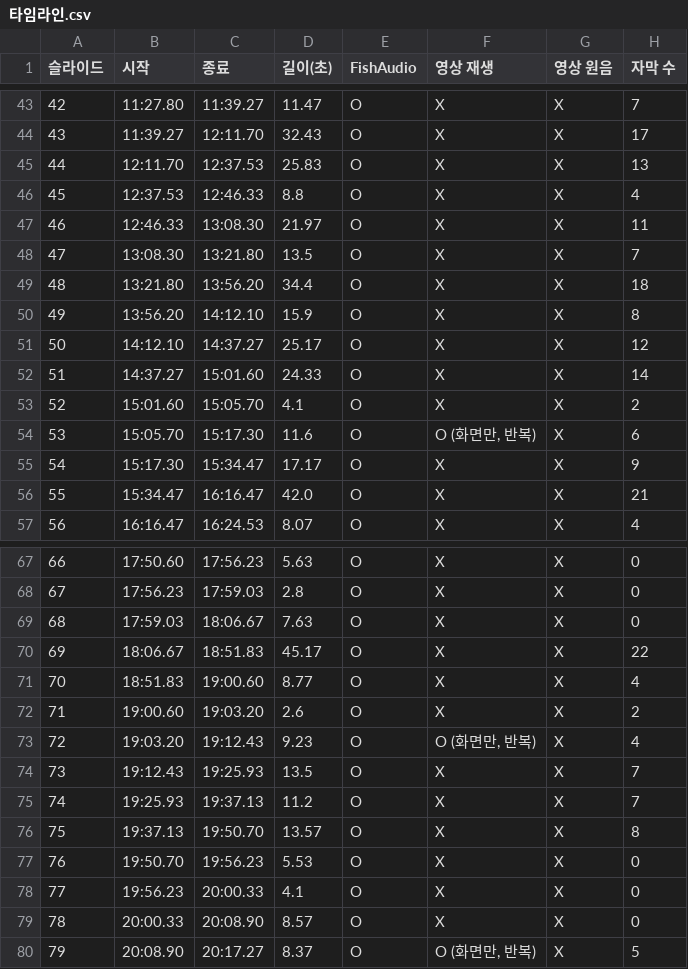
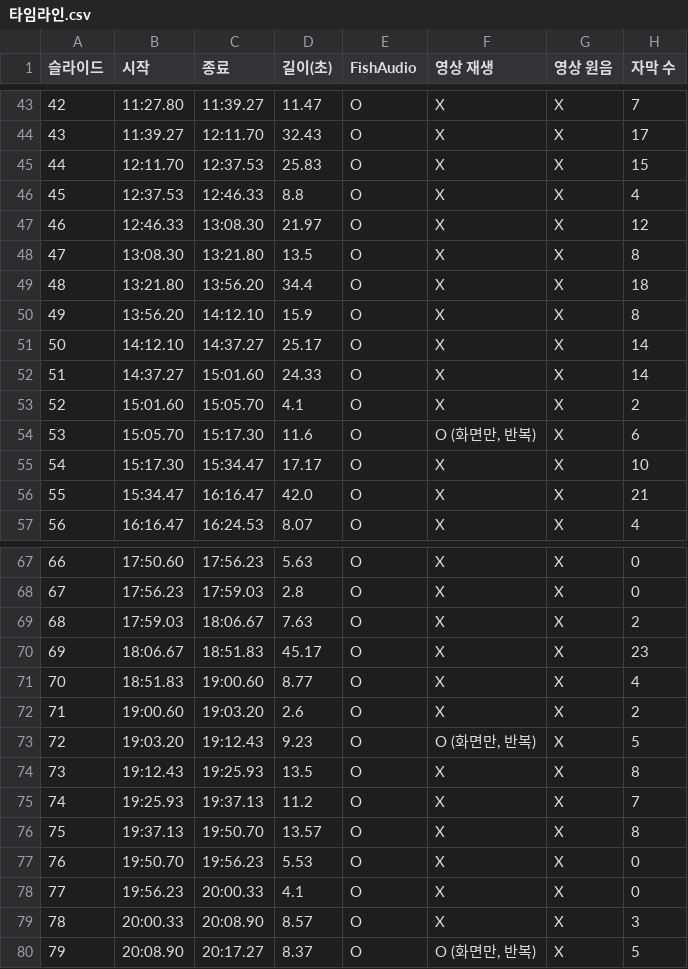
Before and after one commit to wnsgh55811-boop/speed, a CSV file: vsl_output/타임라인.csv, drawn as a sheet; only a part is shown, gaps mark what is left out; the diff covers the shown part only.

```diff
--- a/vsl_output/타임라인.csv
+++ b/vsl_output/타임라인.csv
@@ -44,9 +44,9 @@
 43,11:39.27,12:11.70,32.43,O,X,X,17
-44,12:11.70,12:37.53,25.83,O,X,X,13
+44,12:11.70,12:37.53,25.83,O,X,X,15
 45,12:37.53,12:46.33,8.8,O,X,X,4
-46,12:46.33,13:08.30,21.97,O,X,X,11
-47,13:08.30,13:21.80,13.5,O,X,X,7
+46,12:46.33,13:08.30,21.97,O,X,X,12
+47,13:08.30,13:21.80,13.5,O,X,X,8
 48,13:21.80,13:56.20,34.4,O,X,X,18
 49,13:56.20,14:12.10,15.9,O,X,X,8
-50,14:12.10,14:37.27,25.17,O,X,X,12
+50,14:12.10,14:37.27,25.17,O,X,X,14
 51,14:37.27,15:01.60,24.33,O,X,X,14
@@ -54,3 +54,3 @@
 53,15:05.70,15:17.30,11.6,O,"O (화면만, 반복)",X,6
-54,15:17.30,15:34.47,17.17,O,X,X,9
+54,15:17.30,15:34.47,17.17,O,X,X,10
 55,15:34.47,16:16.47,42.0,O,X,X,21
@@ -68,8 +68,8 @@
 67,17:56.23,17:59.03,2.8,O,X,X,0
-68,17:59.03,18:06.67,7.63,O,X,X,0
-69,18:06.67,18:51.83,45.17,O,X,X,22
+68,17:59.03,18:06.67,7.63,O,X,X,2
+69,18:06.67,18:51.83,45.17,O,X,X,23
 70,18:51.83,19:00.60,8.77,O,X,X,4
 71,19:00.60,19:03.20,2.6,O,X,X,2
-72,19:03.20,19:12.43,9.23,O,"O (화면만, 반복)",X,4
-73,19:12.43,19:25.93,13.5,O,X,X,7
+72,19:03.20,19:12.43,9.23,O,"O (화면만, 반복)",X,5
+73,19:12.43,19:25.93,13.5,O,X,X,8
 74,19:25.93,19:37.13,11.2,O,X,X,7
@@ -78,3 +78,3 @@
 77,19:56.23,20:00.33,4.1,O,X,X,0
-78,20:00.33,20:08.90,8.57,O,X,X,0
+78,20:00.33,20:08.90,8.57,O,X,X,3
 79,20:08.90,20:17.27,8.37,O,"O (화면만, 반복)",X,5
```
Also changed, not shown: 25 edited cells elsewhere in this file.
